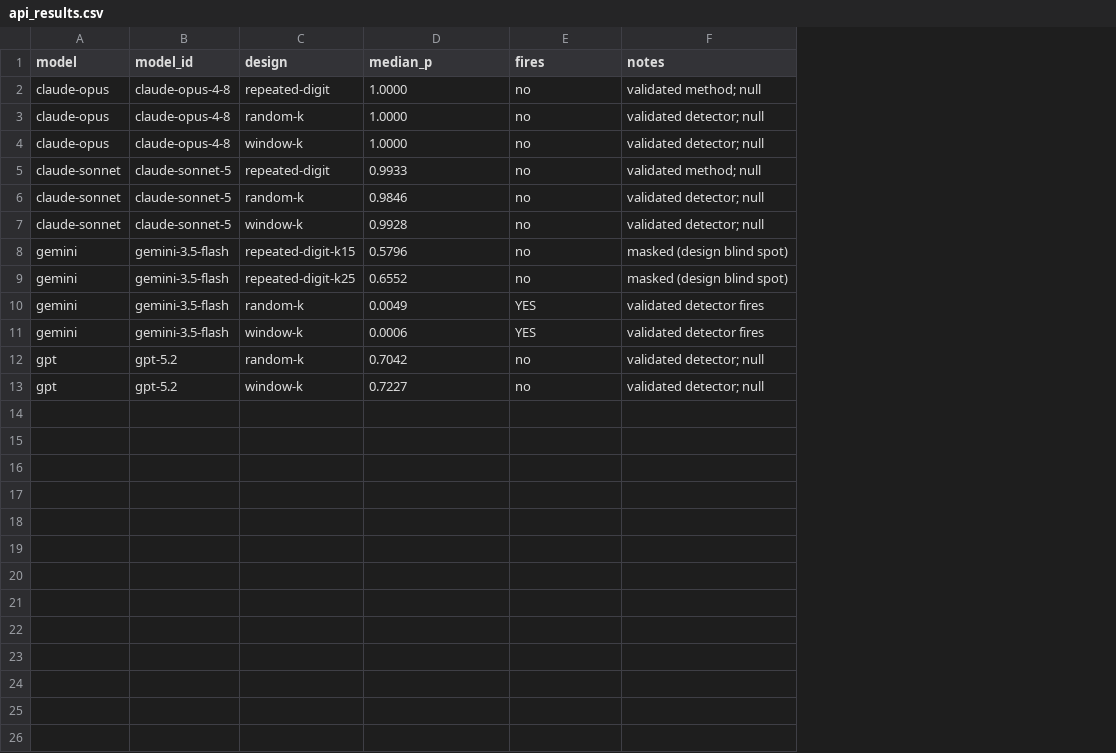
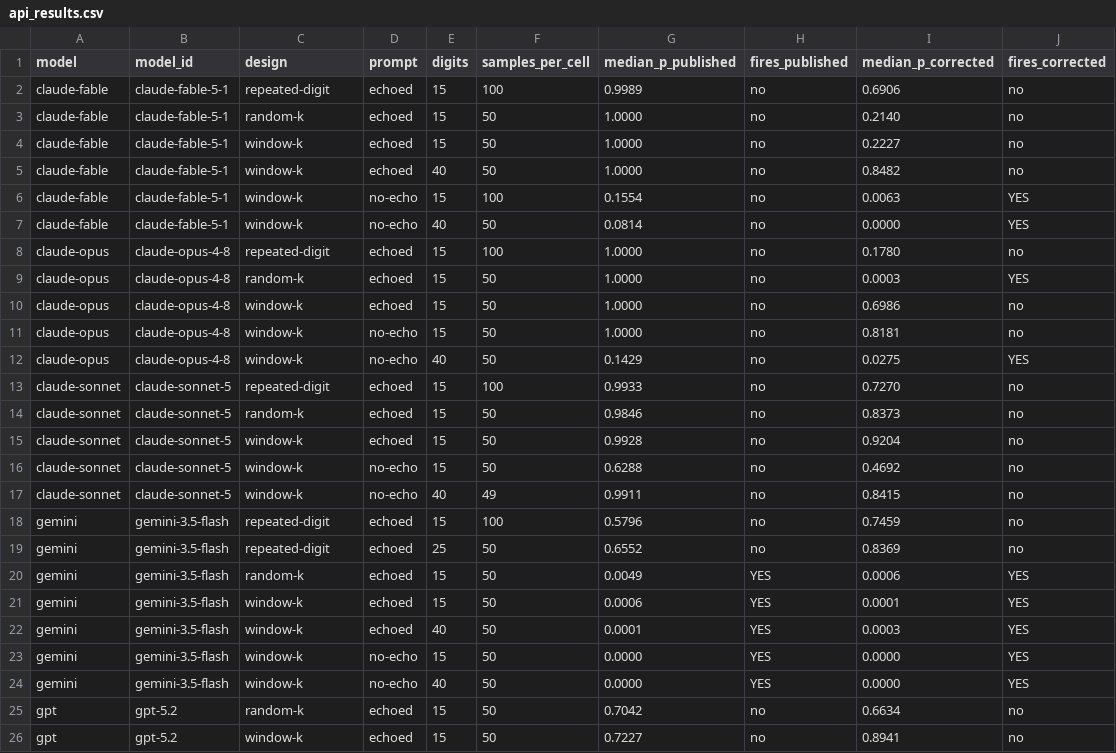
Before and after one commit to KarenSpinner/watermark-detection-study, a CSV file: results/api_results.csv, drawn as a sheet; removed rows and columns are numbered as before the commit, all else as after; the diff names each change by its address in the sheet, - before the commit and + after, or states it on an @@ line.

```diff
--- a/results/api_results.csv
+++ b/results/api_results.csv
+column D (prompt), rows 8-10: all echoed; rows 13-15: all echoed; rows 18-21: all echoed; rows 25-26: echoed | echoed
+column E (digits), rows 8-10: all 15; rows 13-15: all 15; rows 18-21: 15 | 25 | 15 | 15; rows 25-26: 15 | 15
+column F (samples_per_cell), rows 8-10: 100 | 50 | 50; rows 13-15: 100 | 50 | 50; rows 18-21: 100 | 50 | 50 | 50; rows 25-26: 50 | 50
-column F (notes), rows 2-13: validated method; null | validated detector; null | validated detector; null | validated method; null | validated detector; null | validated detector; null | masked (design blind spot) | masked (design blind spot) | validated detector fires | validated detector fires | validated detector; null | validated detector; null
+column I (median_p_corrected), rows 8-10: 0.1780 | 0.0003 | 0.6986; rows 13-15: 0.7270 | 0.8373 | 0.9204; rows 18-21: 0.7459 | 0.8369 | 0.0006 | 0.0001; rows 25-26: 0.6634 | 0.8941
+column J (fires_corrected), rows 8-10: no | YES | no; rows 13-15: all no; rows 18-21: no | no | YES | YES; rows 25-26: no | no
-G1: median_p
+G1: median_p_published
-H1: fires
+H1: fires_published
+row 2: claude-fable | claude-fable-5-1 | repeated-digit | echoed | 15 | 100 | 0.9989 | no | 0.6906 | no
+row 3: claude-fable | claude-fable-5-1 | random-k | echoed | 15 | 50 | 1.0000 | no | 0.2140 | no
+row 4: claude-fable | claude-fable-5-1 | window-k | echoed | 15 | 50 | 1.0000 | no | 0.2227 | no
+row 5: claude-fable | claude-fable-5-1 | window-k | echoed | 40 | 50 | 1.0000 | no | 0.8482 | no
+row 6: claude-fable | claude-fable-5-1 | window-k | no-echo | 15 | 100 | 0.1554 | no | 0.0063 | YES
+row 7: claude-fable | claude-fable-5-1 | window-k | no-echo | 40 | 50 | 0.0814 | no | 0.0000 | YES
+row 11: claude-opus | claude-opus-4-8 | window-k | no-echo | 15 | 50 | 1.0000 | no | 0.8181 | no
+row 12: claude-opus | claude-opus-4-8 | window-k | no-echo | 40 | 50 | 0.1429 | no | 0.0275 | YES
+row 16: claude-sonnet | claude-sonnet-5 | window-k | no-echo | 15 | 50 | 0.6288 | no | 0.4692 | no
+row 17: claude-sonnet | claude-sonnet-5 | window-k | no-echo | 40 | 49 | 0.9911 | no | 0.8415 | no
-C18 (design): repeated-digit-k15
+C18 (design): repeated-digit
-C19 (design): repeated-digit-k25
+C19 (design): repeated-digit
+row 22: gemini | gemini-3.5-flash | window-k | echoed | 40 | 50 | 0.0001 | YES | 0.0003 | YES
+row 23: gemini | gemini-3.5-flash | window-k | no-echo | 15 | 50 | 0.0000 | YES | 0.0000 | YES
+row 24: gemini | gemini-3.5-flash | window-k | no-echo | 40 | 50 | 0.0000 | YES | 0.0000 | YES
```
Also changed, not shown: 56 other files.
